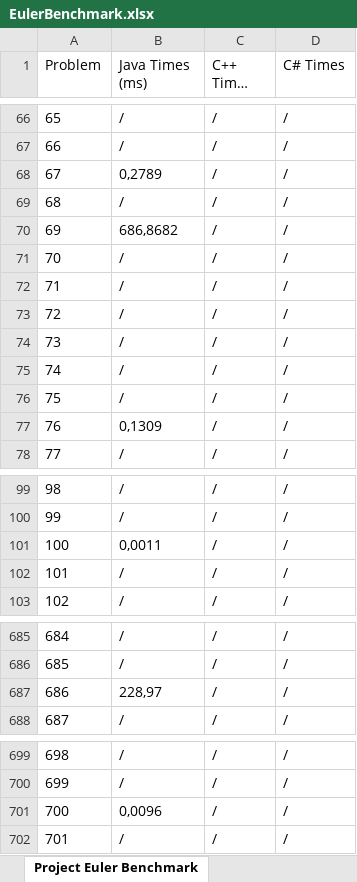
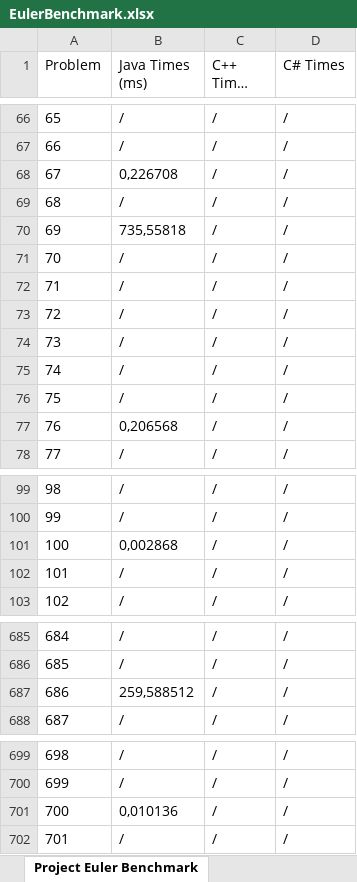
Before and after one commit to TheSwerik/ProjectEulerAnswers, an Excel workbook: EulerBenchmark.xlsx, sheet Project Euler Benchmark, drawn as a sheet; only a part is shown, gaps mark what is left out; long unchanged cells end in …; values as stored, in another font and other column widths than the file's, no borders; the diff covers the shown part only; the diff names each change by its address in the sheet, - before the commit and + after, or states it on an @@ line.

Commit message:
Benchmark

```diff
--- a/EulerBenchmark.xlsx (sheet Project Euler Benchmark)
+++ b/EulerBenchmark.xlsx (sheet Project Euler Benchmark)
-B68 (Java Times (ms)): 0,2789
+B68 (Java Times (ms)): 0,226708
-B70 (Java Times (ms)): 686,8682
+B70 (Java Times (ms)): 735,55818
-B77 (Java Times (ms)): 0,1309
+B77 (Java Times (ms)): 0,206568
-B101 (Java Times (ms)): 0,0011
+B101 (Java Times (ms)): 0,002868
-B687 (Java Times (ms)): 228,97
+B687 (Java Times (ms)): 259,588512
-B701 (Java Times (ms)): 0,0096
+B701 (Java Times (ms)): 0,010136
```
Also changed, not shown: 54 edited cells elsewhere in this sheet, 1 other file.
